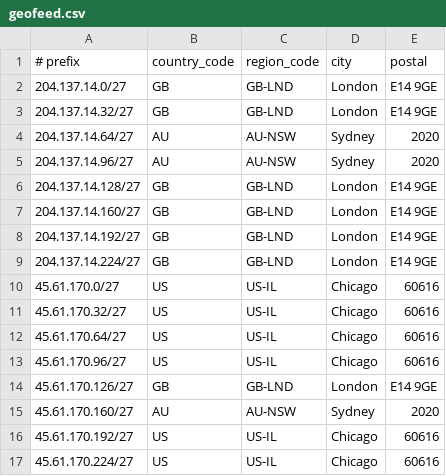
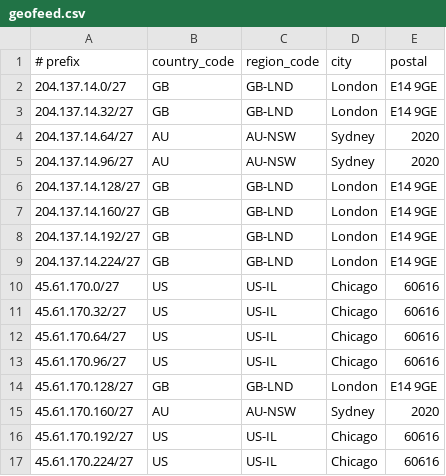
Before and after one commit to Atomic-Networks/Atomic-Geofeed, a CSV file: geofeed.csv, drawn as a sheet.

Commit message:
Update geofeed.csv

```diff
--- a/geofeed.csv
+++ b/geofeed.csv
@@ -13,3 +13,3 @@
 45.61.170.96/27,US,US-IL,Chicago,60616
-45.61.170.126/27,GB,GB-LND,London,E14 9GE
+45.61.170.128/27,GB,GB-LND,London,E14 9GE
 45.61.170.160/27,AU,AU-NSW,Sydney,2020
```
